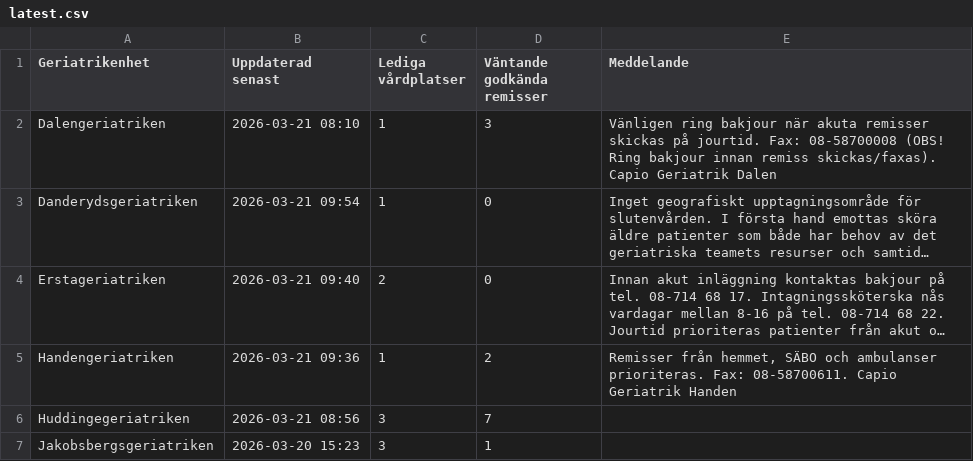
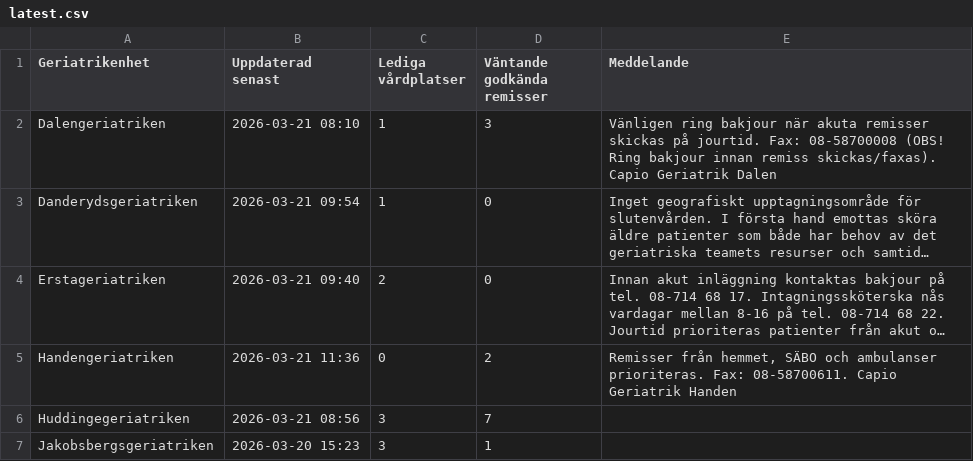
Before and after one commit to HospitalPeter/belport-scraper, a CSV file: latest.csv, drawn as a sheet; only a part is shown; long unchanged cells end in …; the diff names each change by its address in the sheet, - before the commit and + after, or states it on an @@ line.

Commit message:
Update latest scrape

```diff
--- a/latest.csv
+++ b/latest.csv
-B5 (Uppdaterad senast): 2026-03-21 09:36
+B5 (Uppdaterad senast): 2026-03-21 11:36
-C5 (Lediga vårdplatser): 1
+C5 (Lediga vårdplatser): 0
```
Also changed, not shown: 1 other file.
